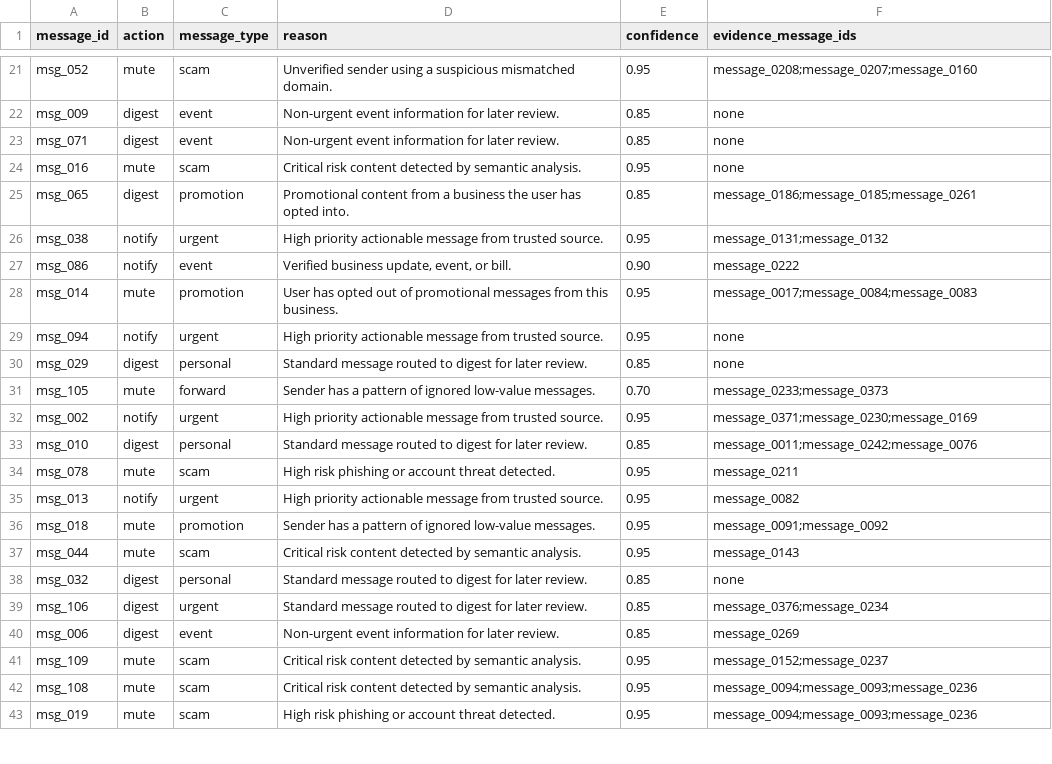
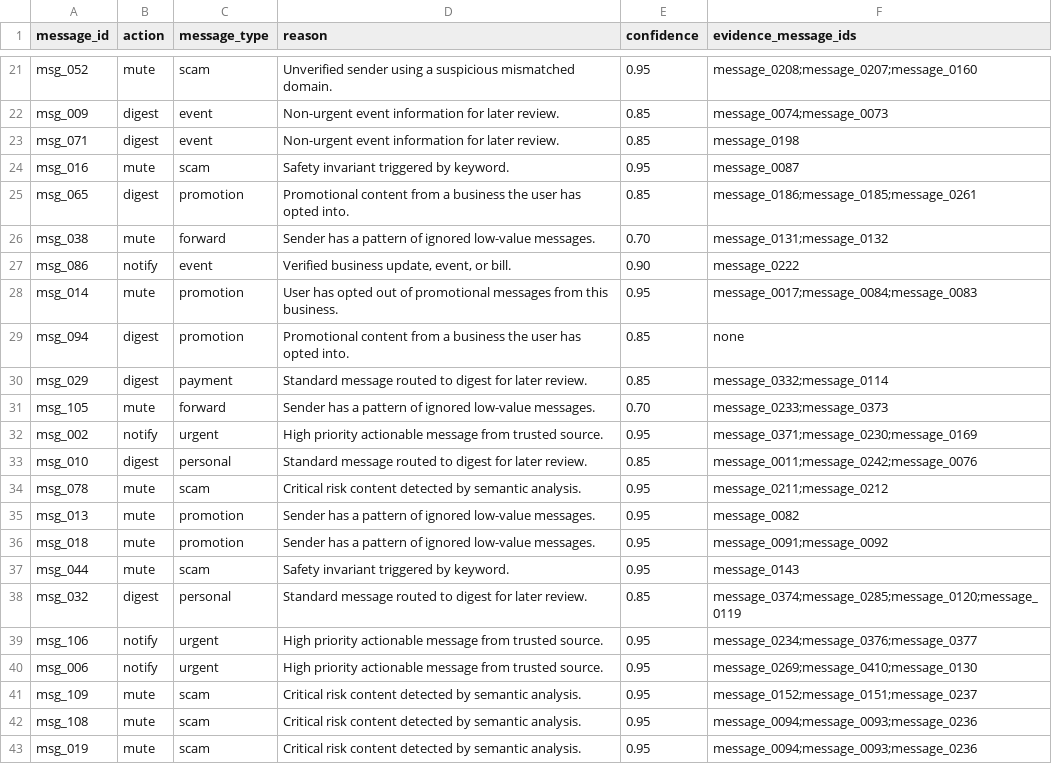
Before and after one commit to akshitgog/hackerrank-orchestrate, a CSV file: code/evaluation/output.csv, drawn as a sheet; only a part is shown, gaps mark what is left out; the diff covers the shown part only.

```diff
--- a/code/evaluation/output.csv
+++ b/code/evaluation/output.csv
@@ -21,11 +21,11 @@
 "msg_052","mute","scam","Unverified sender using a suspicious mismatched domain.","0.95","message_0208;message_0207;message_0160"
-"msg_009","digest","event","Non-urgent event information for later review.","0.85","none"
-"msg_071","digest","event","Non-urgent event information for later review.","0.85","none"
-"msg_016","mute","scam","Critical risk content detected by semantic analysis.","0.95","none"
+"msg_009","digest","event","Non-urgent event information for later review.","0.85","message_0074;message_0073"
+"msg_071","digest","event","Non-urgent event information for later review.","0.85","message_0198"
+"msg_016","mute","scam","Safety invariant triggered by keyword.","0.95","message_0087"
 "msg_065","digest","promotion","Promotional content from a business the user has opted into.","0.85","message_0186;message_0185;message_0261"
-"msg_038","notify","urgent","High priority actionable message from trusted source.","0.95","message_0131;message_0132"
+"msg_038","mute","forward","Sender has a pattern of ignored low-value messages.","0.70","message_0131;message_0132"
 "msg_086","notify","event","Verified business update, event, or bill.","0.90","message_0222"
 "msg_014","mute","promotion","User has opted out of promotional messages from this business.","0.95","message_0017;message_0084;message_0083"
-"msg_094","notify","urgent","High priority actionable message from trusted source.","0.95","none"
-"msg_029","digest","personal","Standard message routed to digest for later review.","0.85","none"
+"msg_094","digest","promotion","Promotional content from a business the user has opted into.","0.85","none"
+"msg_029","digest","payment","Standard message routed to digest for later review.","0.85","message_0332;message_0114"
 "msg_105","mute","forward","Sender has a pattern of ignored low-value messages.","0.70","message_0233;message_0373"
@@ -33,11 +33,11 @@
 "msg_010","digest","personal","Standard message routed to digest for later review.","0.85","message_0011;message_0242;message_0076"
-"msg_078","mute","scam","High risk phishing or account threat detected.","0.95","message_0211"
-"msg_013","notify","urgent","High priority actionable message from trusted source.","0.95","message_0082"
+"msg_078","mute","scam","Critical risk content detected by semantic analysis.","0.95","message_0211;message_0212"
+"msg_013","mute","promotion","Sender has a pattern of ignored low-value messages.","0.95","message_0082"
 "msg_018","mute","promotion","Sender has a pattern of ignored low-value messages.","0.95","message_0091;message_0092"
-"msg_044","mute","scam","Critical risk content detected by semantic analysis.","0.95","message_0143"
-"msg_032","digest","personal","Standard message routed to digest for later review.","0.85","none"
-"msg_106","digest","urgent","Standard message routed to digest for later review.","0.85","message_0376;message_0234"
-"msg_006","digest","event","Non-urgent event information for later review.","0.85","message_0269"
-"msg_109","mute","scam","Critical risk content detected by semantic analysis.","0.95","message_0152;message_0237"
+"msg_044","mute","scam","Safety invariant triggered by keyword.","0.95","message_0143"
+"msg_032","digest","personal","Standard message routed to digest for later review.","0.85","message_0374;message_0285;message_0120;message_0119"
+"msg_106","notify","urgent","High priority actionable message from trusted source.","0.95","message_0234;message_0376;message_0377"
+"msg_006","notify","urgent","High priority actionable message from trusted source.","0.95","message_0269;message_0410;message_0130"
+"msg_109","mute","scam","Critical risk content detected by semantic analysis.","0.95","message_0152;message_0151;message_0237"
 "msg_108","mute","scam","Critical risk content detected by semantic analysis.","0.95","message_0094;message_0093;message_0236"
-"msg_019","mute","scam","High risk phishing or account threat detected.","0.95","message_0094;message_0093;message_0236"
+"msg_019","mute","scam","Critical risk content detected by semantic analysis.","0.95","message_0094;message_0093;message_0236"
```
Also changed, not shown: 140 edited cells elsewhere in this file, 11 other files.
